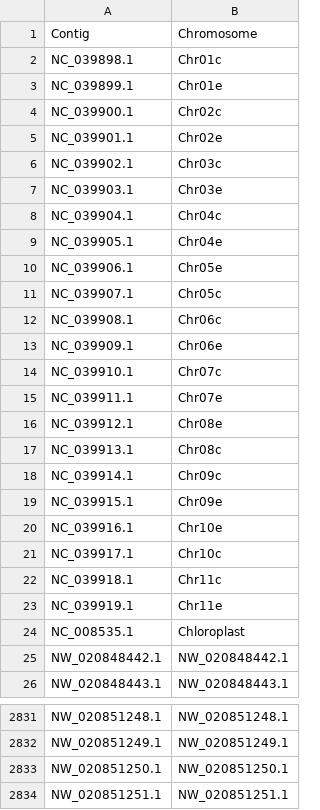
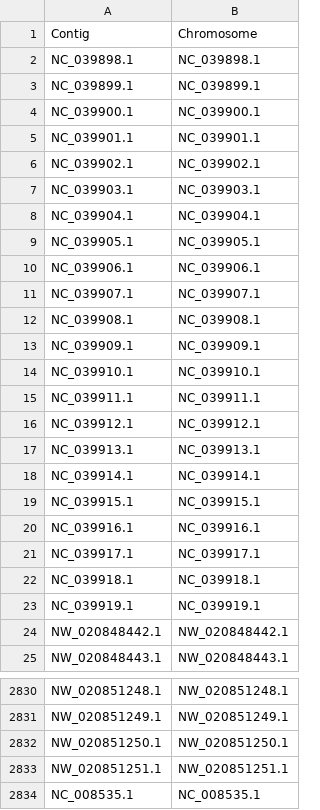
Before and after one commit to pbgl/Dashboard-Prototype, a CSV file: data/chromosome_name_mapping.csv, drawn as a sheet; only a part is shown, gaps mark what is left out.

```diff
--- a/data/chromosome_name_mapping.csv
+++ b/data/chromosome_name_mapping.csv
@@ -1,25 +1,24 @@
 Contig	Chromosome
-NC_039898.1	Chr01c
-NC_039899.1	Chr01e
-NC_039900.1	Chr02c
-NC_039901.1	Chr02e
-NC_039902.1	Chr03c
-NC_039903.1	Chr03e
-NC_039904.1	Chr04c
-NC_039905.1	Chr04e
-NC_039906.1	Chr05e
-NC_039907.1	Chr05c
-NC_039908.1	Chr06c
-NC_039909.1	Chr06e
-NC_039910.1	Chr07c
-NC_039911.1	Chr07e
-NC_039912.1	Chr08e
-NC_039913.1	Chr08c
-NC_039914.1	Chr09c
-NC_039915.1	Chr09e
-NC_039916.1	Chr10e
-NC_039917.1	Chr10c
-NC_039918.1	Chr11c
-NC_039919.1	Chr11e
-NC_008535.1	Chloroplast
+NC_039898.1	NC_039898.1
+NC_039899.1	NC_039899.1
+NC_039900.1	NC_039900.1
+NC_039901.1	NC_039901.1
+NC_039902.1	NC_039902.1
+NC_039903.1	NC_039903.1
+NC_039904.1	NC_039904.1
+NC_039905.1	NC_039905.1
+NC_039906.1	NC_039906.1
+NC_039907.1	NC_039907.1
+NC_039908.1	NC_039908.1
+NC_039909.1	NC_039909.1
+NC_039910.1	NC_039910.1
+NC_039911.1	NC_039911.1
+NC_039912.1	NC_039912.1
+NC_039913.1	NC_039913.1
+NC_039914.1	NC_039914.1
+NC_039915.1	NC_039915.1
+NC_039916.1	NC_039916.1
+NC_039917.1	NC_039917.1
+NC_039918.1	NC_039918.1
+NC_039919.1	NC_039919.1
 NW_020848442.1	NW_020848442.1
@@ -2834 +2833,2 @@ NW_020851250.1	NW_020851250.1
 NW_020851251.1	NW_020851251.1
+NC_008535.1	NC_008535.1
```
Also changed, not shown: 7 other files.
